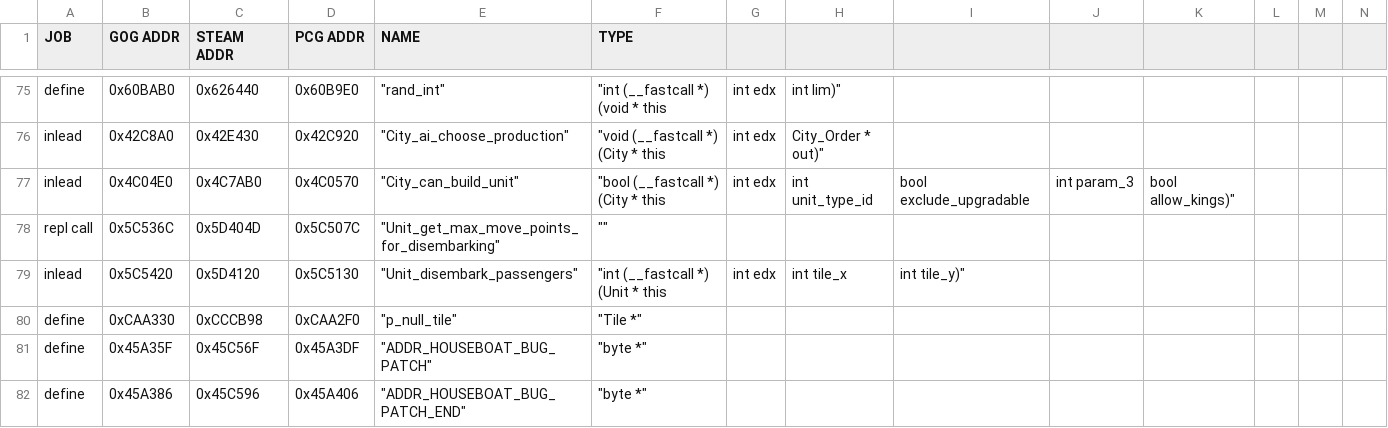
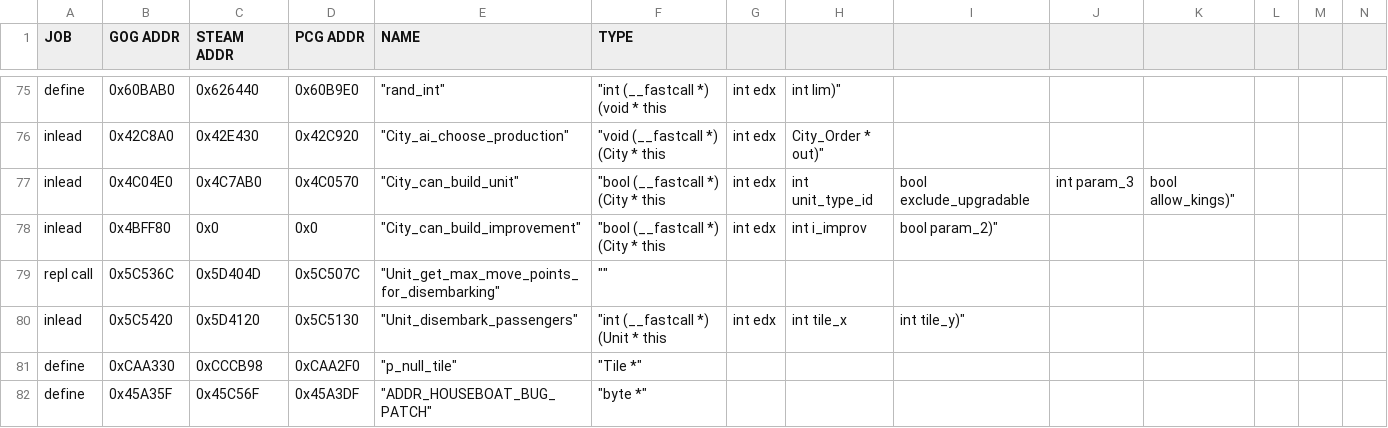
Before and after one commit to instafluff0/C3X_Districts, a CSV file: civ_prog_objects.csv, drawn as a sheet; only a part is shown, gaps mark what is left out; the shorter side is filled out with more unchanged rows; rows hold the shown columns only; the diff names each change by its address in the sheet, - before the commit and + after, or states it on an @@ line.

Commit message:
working on districts, tech, building dependencies

```diff
--- a/civ_prog_objects.csv
+++ b/civ_prog_objects.csv
+row 78: inlead | 0x4BFF80 | 0x0 | 0x0 | "City_can_build_improvement" | "bool (__fastcall *) (City * this | int edx | int i_improv | bool param_2)"
```
Also changed, not shown: 6 other files.
